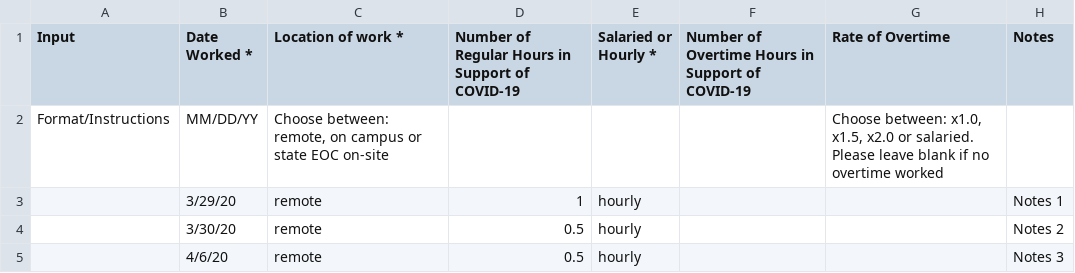
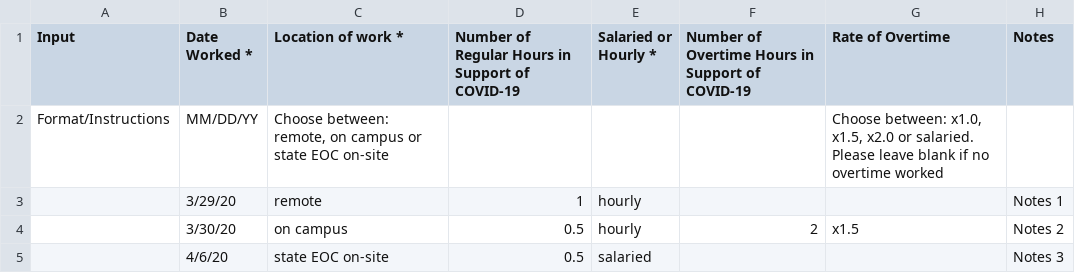
Before and after one commit to LeonTan828/UWPD_Time_Report, a CSV file: CSV_sample.csv, drawn as a sheet.

Commit message:
fix csv sample and link on readme

```diff
--- a/CSV_sample.csv
+++ b/CSV_sample.csv
@@ -3,3 +3,3 @@ Format/Instructions,MM/DD/YY,"Choose between: remote, on campus or state EOC on-
 ,3/29/20,remote,1,hourly,,,Notes 1
-,3/30/20,remote,0.5,hourly,,,Notes 2
-,4/6/20,remote,0.5,hourly,,,Notes 3
+,3/30/20,on campus,0.5,hourly,2,x1.5,Notes 2
+,4/6/20,state EOC on-site,0.5,salaried,,,Notes 3
```
Also changed, not shown: 1 other file.
